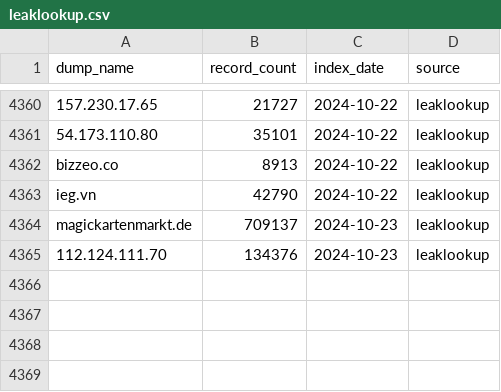
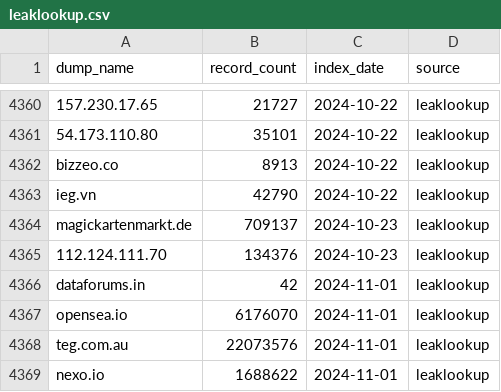
Before and after one commit to notdls/known-breaches, a CSV file: datasets/leaklookup.csv, drawn as a sheet; only a part is shown, gaps mark what is left out; the diff names each change by its address in the sheet, - before the commit and + after, or states it on an @@ line.

Commit message:
Dataset Update 11/03/24

```diff
--- a/datasets/leaklookup.csv
+++ b/datasets/leaklookup.csv
+row 4366: dataforums.in | 42 | 2024-11-01 | leaklookup
+row 4367: opensea.io | 6176070 | 2024-11-01 | leaklookup
+row 4368: teg.com.au | 22073576 | 2024-11-01 | leaklookup
+row 4369: nexo.io | 1688622 | 2024-11-01 | leaklookup
```
Also changed, not shown: 2 other files.
